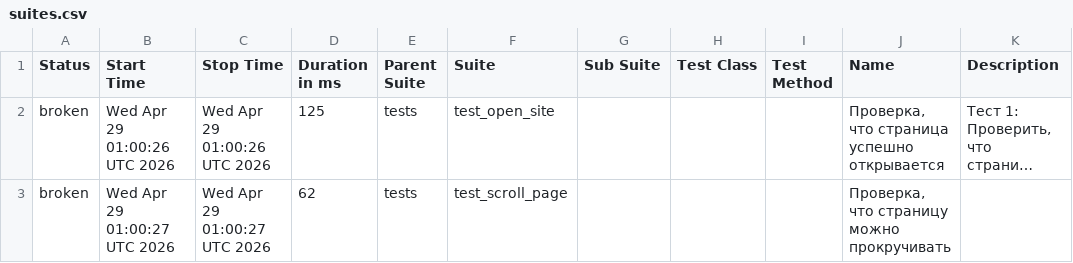
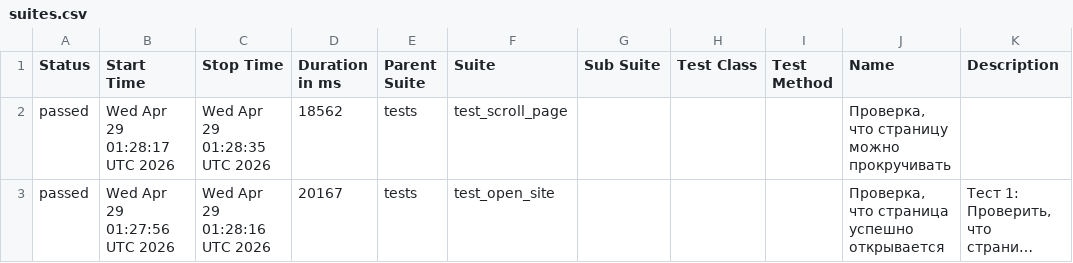
Before and after one commit to TigrRooT/playwright-tests, a CSV file: data/suites.csv, drawn as a sheet; long unchanged cells end in …; removed rows and columns are numbered as before the commit, all else as after; the diff names each change by its address in the sheet, - before the commit and + after, or states it on an @@ line.

```diff
--- a/data/suites.csv
+++ b/data/suites.csv
+row 2: passed | Wed Apr 29 01:28:17 UTC 2026 | Wed Apr 29 01:28:35 UTC 2026 | 18562 | tests | test_scroll_page |  |  |  | Проверка, что страницу можно прокручивать
-A3 (Status): broken
+A3 (Status): passed
-B3 (Start Time): Wed Apr 29 01:00:26 UTC 2026
+B3 (Start Time): Wed Apr 29 01:27:56 UTC 2026
-C3 (Stop Time): Wed Apr 29 01:00:26 UTC 2026
+C3 (Stop Time): Wed Apr 29 01:28:16 UTC 2026
-D3 (Duration in ms): 125
+D3 (Duration in ms): 20167
-row 3: broken | Wed Apr 29 01:00:27 UTC 2026 | Wed Apr 29 01:00:27 UTC 2026 | 62 | tests | test_scroll_page |  |  |  | Проверка, что страницу можно прокручивать
```
Also changed, not shown: data/behaviors.csv, 29 other files.
